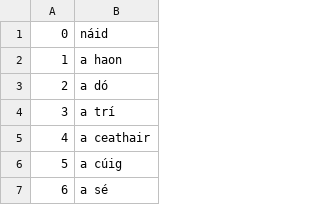
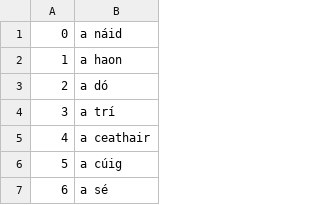
Before and after one commit to numeralbank/googleuninum, a TSV file: raw/uninumrepo/numbers/gle.tsv, drawn as a sheet; only a part is shown.

```diff
--- a/raw/uninumrepo/numbers/gle.tsv
+++ b/raw/uninumrepo/numbers/gle.tsv
@@ -1,2 +1,2 @@
-0	náid
+0	a náid
 1	a haon
```
Also changed, not shown: raw/uninumrepo/codes.tsv, raw/uninumrepo/numbers/kas.tsv, 9 other files.
